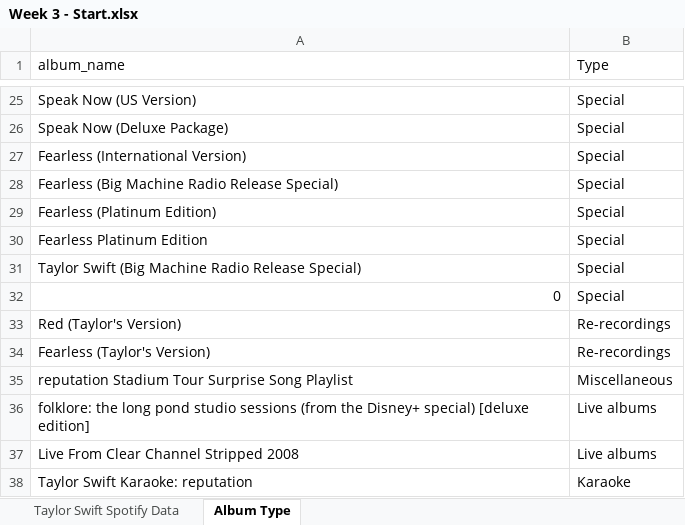
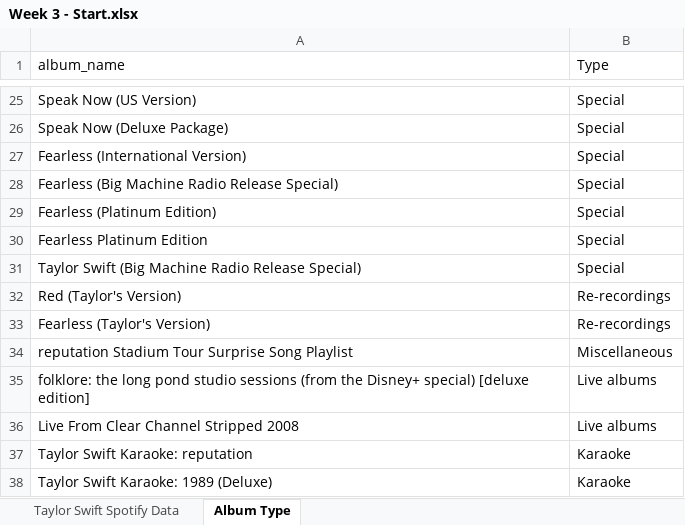
Before and after one commit to snooravi/oreilly-data-literacy-bootcamp, an Excel workbook: Week 3/Week 3 - Start.xlsx, sheet Album Type, drawn as a sheet; only a part is shown, gaps mark what is left out; the shorter side is filled out with more unchanged rows; values as stored, in another font and other column widths than the file's, no borders; the diff names each change by its address in the sheet, - before the commit and + after, or states it on an @@ line.

Commit message:
update

```diff
--- a/Week 3/Week 3 - Start.xlsx (sheet Album Type)
+++ b/Week 3/Week 3 - Start.xlsx (sheet Album Type)
-row 32: 0 | Special
```
